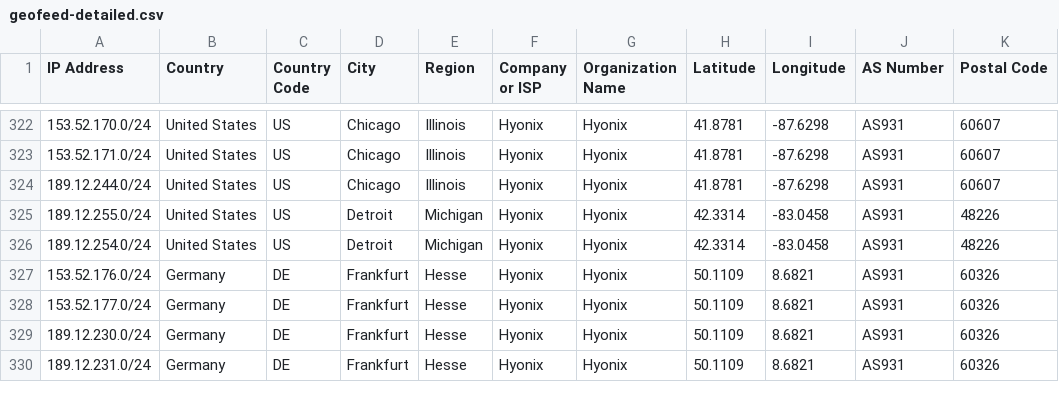
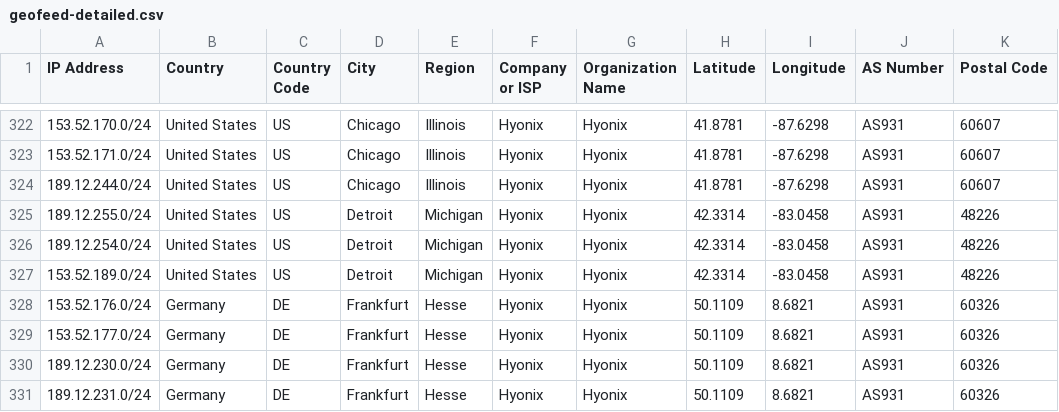
Before and after one commit to as931/geolocation, a CSV file: geofeed-detailed.csv, drawn as a sheet; only a part is shown, gaps mark what is left out.

Commit message:
Add Detroit geofeed prefix 153.52.189.0/24

```diff
--- a/geofeed-detailed.csv
+++ b/geofeed-detailed.csv
@@ -326,2 +326,3 @@ IP Address,Country,Country Code,City,Region,Company or ISP,Organization Name,Lat
 189.12.254.0/24,United States,US,Detroit,Michigan,Hyonix,Hyonix,42.3314,-83.0458,AS931,48226
+153.52.189.0/24,United States,US,Detroit,Michigan,Hyonix,Hyonix,42.3314,-83.0458,AS931,48226
 153.52.176.0/24,Germany,DE,Frankfurt,Hesse,Hyonix,Hyonix,50.1109,8.6821,AS931,60326
```
